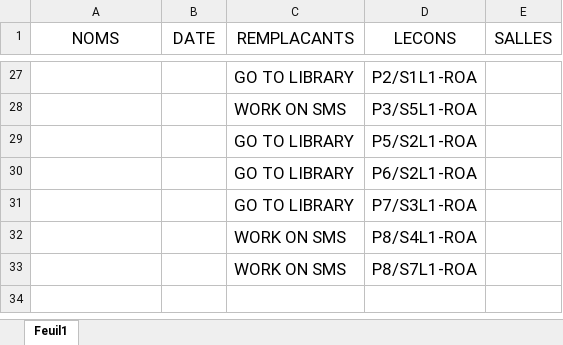
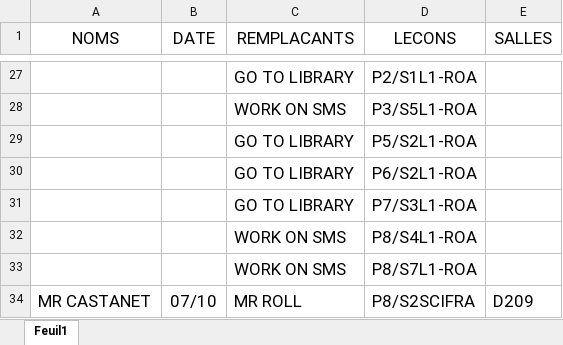
Before and after one commit to MAM-ICT-ADMIN/absences-sec, an Excel workbook: Absences_Sharepoint.xlsx, sheet Feuil1, drawn as a sheet; only a part is shown, gaps mark what is left out; values as stored, in another font and other column widths than the file's, no borders; the diff names each change by its address in the sheet, - before the commit and + after, or states it on an @@ line.

Commit message:
MAJ absences 2026-10-07 08:25

```diff
--- a/Absences_Sharepoint.xlsx (sheet Feuil1)
+++ b/Absences_Sharepoint.xlsx (sheet Feuil1)
+row 34: MR CASTANET | 07/10 | MR ROLL | P8/S2SCIFRA | D209
```
